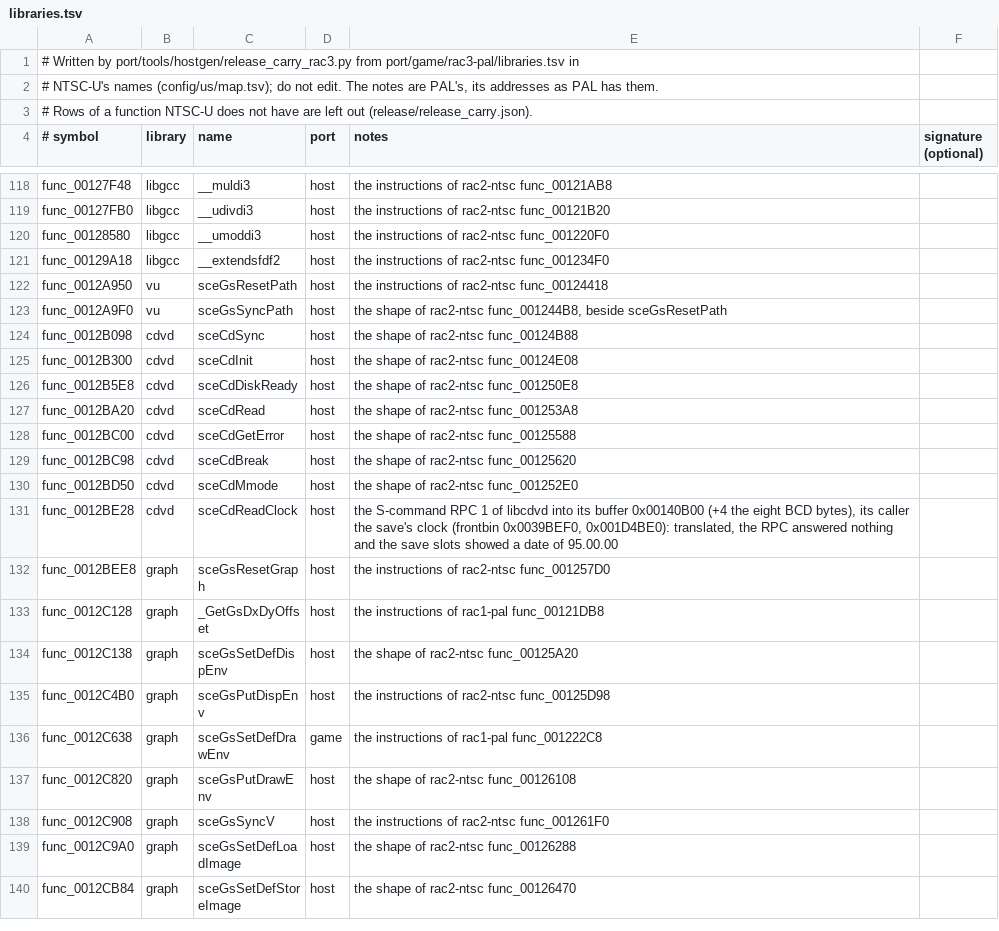
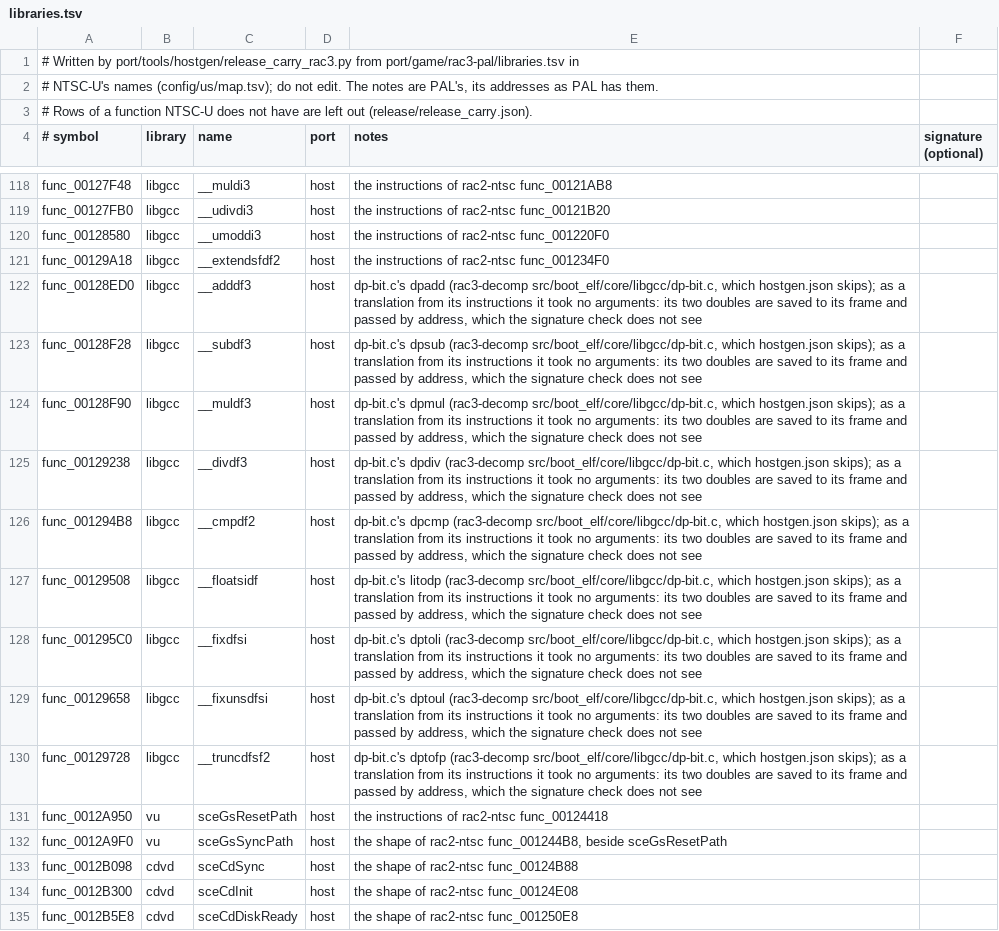
Before and after one commit to OpenRAC/OpenRAC, a TSV file: port/game/rac3-ntsc/libraries.tsv, drawn as a sheet; only a part is shown, gaps mark what is left out; the shorter side is filled out with more unchanged rows; the diff names each change by its address in the sheet, - before the commit and + after, or states it on an @@ line.

Commit message:
fix(rac3-pal): libgcc's double routines on the host, so the vendor's strip fades as on the console
Florana's vendor printed its item strip's "Ammo" label at alpha 0: the
strip (func_L01_004BED50) fades each icon and label by its distance from
the cursor through libgcc's soft-float __muldf3 and __fixdfsi. dp-bit.c is
skipped as the host compiler's, so those were translated from their
instructions as int f(void): they save their two doubles to the frame and
hand them to unpack_d by address, which the signature check did not count,
and multiplied whatever was left there.

The nine dp-bit routines (__adddf3, __subdf3, __muldf3, __divdf3,
__cmpdf2, __floatsidf, __fixdfsi, __fixunsdfsi, __truncdfsf2) are host
rows now, implemented in common/lib/libc.c beside __extendsfdf2 (dp-bit's
rounding, its comparison giving 1 on a NaN, its saturating conversions);
two stale hand signatures for them are dropped. The signature check counts
an argument saved to a frame slot whose address the code takes; that found
one more, func_L01_004D59F8 handing its third argument on to the sprintf at
func_0011AF48. rac3-ntsc carried.

Follows rac2's libgcc rows (__extendsfdf2, __muldi3: libgcc is the host
compiler's).

```diff
--- a/port/game/rac3-ntsc/libraries.tsv
+++ b/port/game/rac3-ntsc/libraries.tsv
+row 122: func_00128ED0 | libgcc | __adddf3 | host | dp-bit.c's dpadd (rac3-decomp src/boot_elf/core/libgcc/dp-bit.c, which hostgen.json skips); as a translation from its instructions it took no arguments: its two doubles are saved to its frame and passed by address, which the signature check does not see
+row 123: func_00128F28 | libgcc | __subdf3 | host | dp-bit.c's dpsub (rac3-decomp src/boot_elf/core/libgcc/dp-bit.c, which hostgen.json skips); as a translation from its instructions it took no arguments: its two doubles are saved to its frame and passed by address, which the signature check does not see
+row 124: func_00128F90 | libgcc | __muldf3 | host | dp-bit.c's dpmul (rac3-decomp src/boot_elf/core/libgcc/dp-bit.c, which hostgen.json skips); as a translation from its instructions it took no arguments: its two doubles are saved to its frame and passed by address, which the signature check does not see
+row 125: func_00129238 | libgcc | __divdf3 | host | dp-bit.c's dpdiv (rac3-decomp src/boot_elf/core/libgcc/dp-bit.c, which hostgen.json skips); as a translation from its instructions it took no arguments: its two doubles are saved to its frame and passed by address, which the signature check does not see
+row 126: func_001294B8 | libgcc | __cmpdf2 | host | dp-bit.c's dpcmp (rac3-decomp src/boot_elf/core/libgcc/dp-bit.c, which hostgen.json skips); as a translation from its instructions it took no arguments: its two doubles are saved to its frame and passed by address, which the signature check does not see
+row 127: func_00129508 | libgcc | __floatsidf | host | dp-bit.c's litodp (rac3-decomp src/boot_elf/core/libgcc/dp-bit.c, which hostgen.json skips); as a translation from its instructions it took no arguments: its two doubles are saved to its frame and passed by address, which the signature check does not see
+row 128: func_001295C0 | libgcc | __fixdfsi | host | dp-bit.c's dptoli (rac3-decomp src/boot_elf/core/libgcc/dp-bit.c, which hostgen.json skips); as a translation from its instructions it took no arguments: its two doubles are saved to its frame and passed by address, which the signature check does not see
+row 129: func_00129658 | libgcc | __fixunsdfsi | host | dp-bit.c's dptoul (rac3-decomp src/boot_elf/core/libgcc/dp-bit.c, which hostgen.json skips); as a translation from its instructions it took no arguments: its two doubles are saved to its frame and passed by address, which the signature check does not see
+row 130: func_00129728 | libgcc | __truncdfsf2 | host | dp-bit.c's dptofp (rac3-decomp src/boot_elf/core/libgcc/dp-bit.c, which hostgen.json skips); as a translation from its instructions it took no arguments: its two doubles are saved to its frame and passed by address, which the signature check does not see
```
Also changed, not shown: port/game/common/libraries.tsv, port/game/rac3-pal/IDENTIFIED.tsv, 8 other files.
